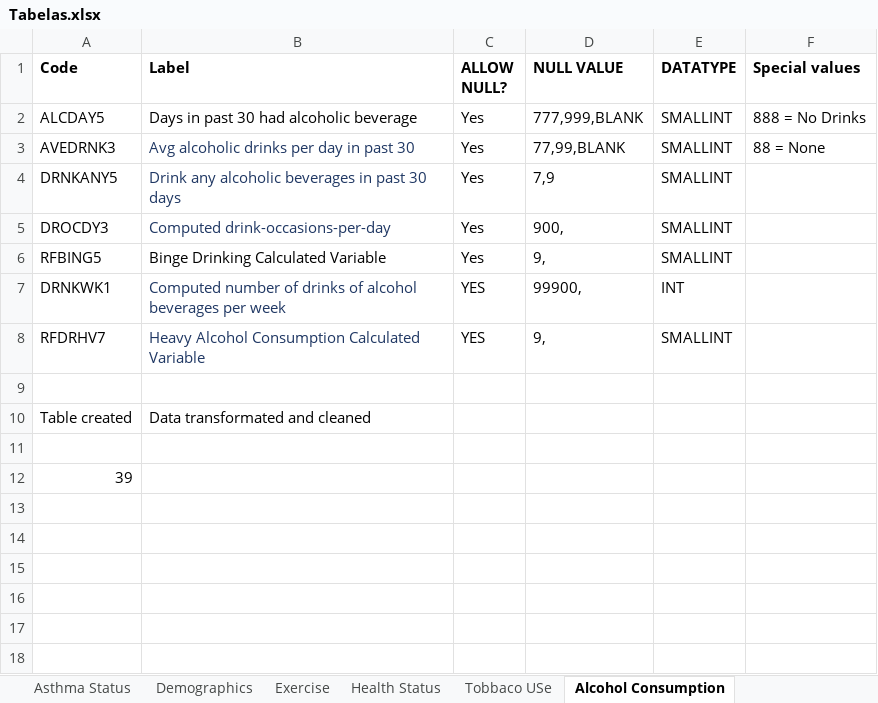
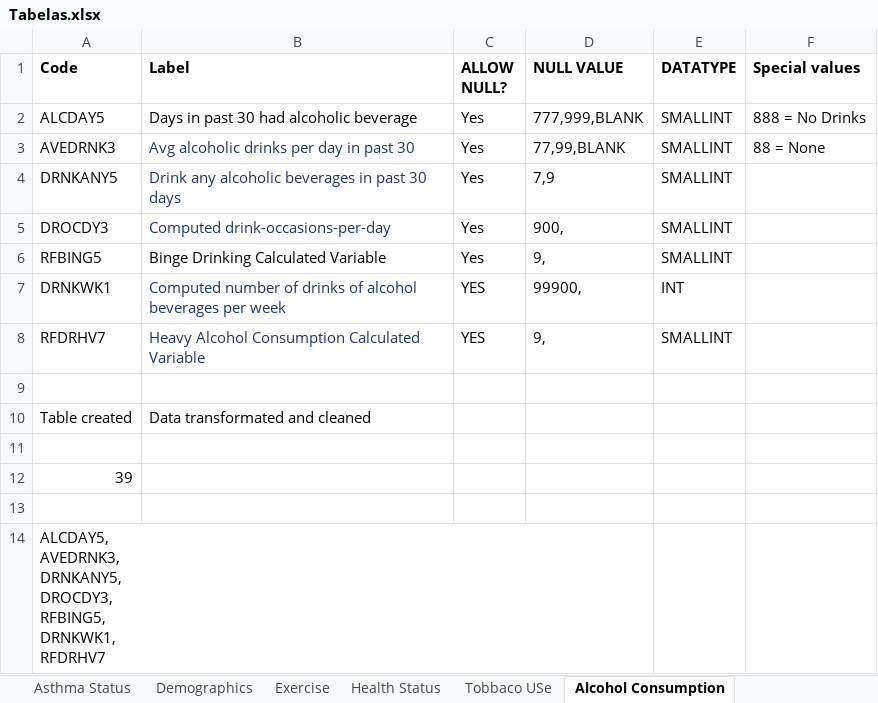
Before and after one commit to phbonamin/BRFSS-Social-Survey-2021-Analysis, an Excel workbook: Data/Tabelas.xlsx, sheet Alcohol Consumption, drawn as a sheet; values as stored, in another font and other column widths than the file's, no borders; ↵ is a line break in a cell; the diff names each change by its address in the sheet, - before the commit and + after, or states it on an @@ line.

```diff
--- a/Data/Tabelas.xlsx (sheet Alcohol Consumption)
+++ b/Data/Tabelas.xlsx (sheet Alcohol Consumption)
+row 13: (empty)
+row 14: ALCDAY5, ↵ AVEDRNK3, ↵ DRNKANY5, ↵ DROCDY3, ↵ RFBING5, ↵ DRNKWK1, ↵ RFDRHV7
```
Also changed, not shown: sheet Urban Rural, sheet Demographics, sheet Tobbaco USe, sheet Exercise, sheet Drugs and Marijuana Use, sheet Immunization, 1 more sheet, 3 other files.
